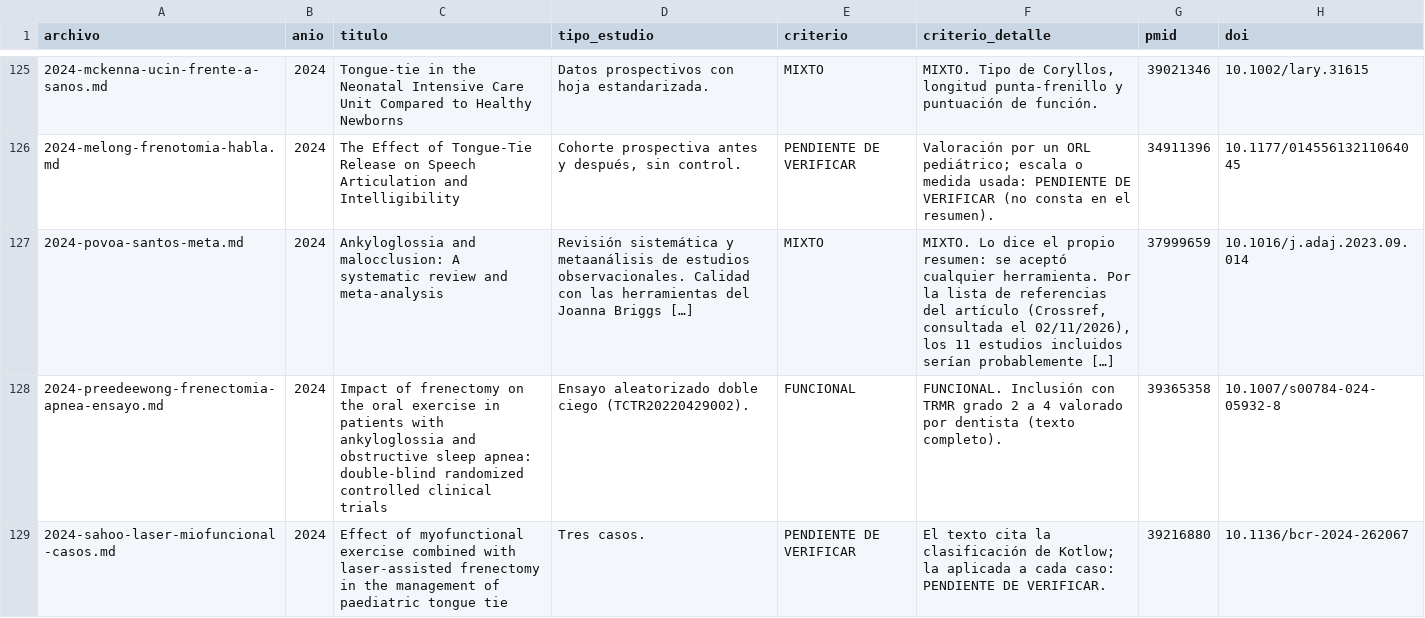
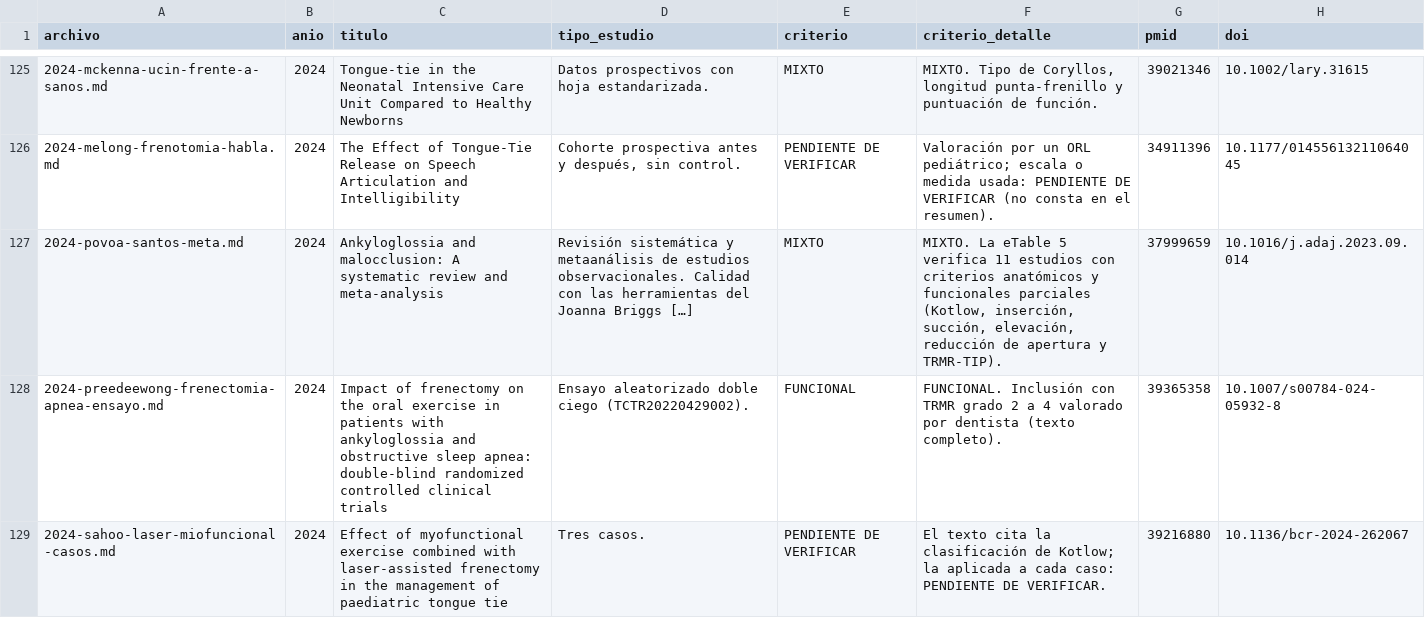
Before and after one commit to mprietob/evidencia-orofacial, a CSV file: fuentes/indice-fichas.csv, drawn as a sheet; only a part is shown, gaps mark what is left out.

Commit message:
chore: sincronizar indice de fichas con revision JADA a texto completo

```diff
--- a/fuentes/indice-fichas.csv
+++ b/fuentes/indice-fichas.csv
@@ -126,3 +126,3 @@ archivo,anio,titulo,tipo_estudio,criterio,criterio_detalle,pmid,doi
 2024-melong-frenotomia-habla.md,2024,The Effect of Tongue-Tie Release on Speech Articulation and Intelligibility,"Cohorte prospectiva antes y después, sin control.",PENDIENTE DE VERIFICAR,Valoración por un ORL pediátrico; escala o medida usada: PENDIENTE DE VERIFICAR (no consta en el resumen).,34911396,10.1177/01455613211064045
-2024-povoa-santos-meta.md,2024,Ankyloglossia and malocclusion: A systematic review and meta-analysis,Revisión sistemática y metaanálisis de estudios observacionales. Calidad con las herramientas del Joanna Briggs […],MIXTO,"MIXTO. Lo dice el propio resumen: se aceptó cualquier herramienta. Por la lista de referencias del artículo (Crossref, consultada el 02/11/2026), los 11 estudios incluidos serían probablemente […]",37999659,10.1016/j.adaj.2023.09.014
+2024-povoa-santos-meta.md,2024,Ankyloglossia and malocclusion: A systematic review and meta-analysis,Revisión sistemática y metaanálisis de estudios observacionales. Calidad con las herramientas del Joanna Briggs […],MIXTO,"MIXTO. La eTable 5 verifica 11 estudios con criterios anatómicos y funcionales parciales (Kotlow, inserción, succión, elevación, reducción de apertura y TRMR-TIP).",37999659,10.1016/j.adaj.2023.09.014
 2024-preedeewong-frenectomia-apnea-ensayo.md,2024,Impact of frenectomy on the oral exercise in patients with ankyloglossia and obstructive sleep apnea: double-blind randomized controlled clinical trials,Ensayo aleatorizado doble ciego (TCTR20220429002).,FUNCIONAL,FUNCIONAL. Inclusión con TRMR grado 2 a 4 valorado por dentista (texto completo).,39365358,10.1007/s00784-024-05932-8
```
